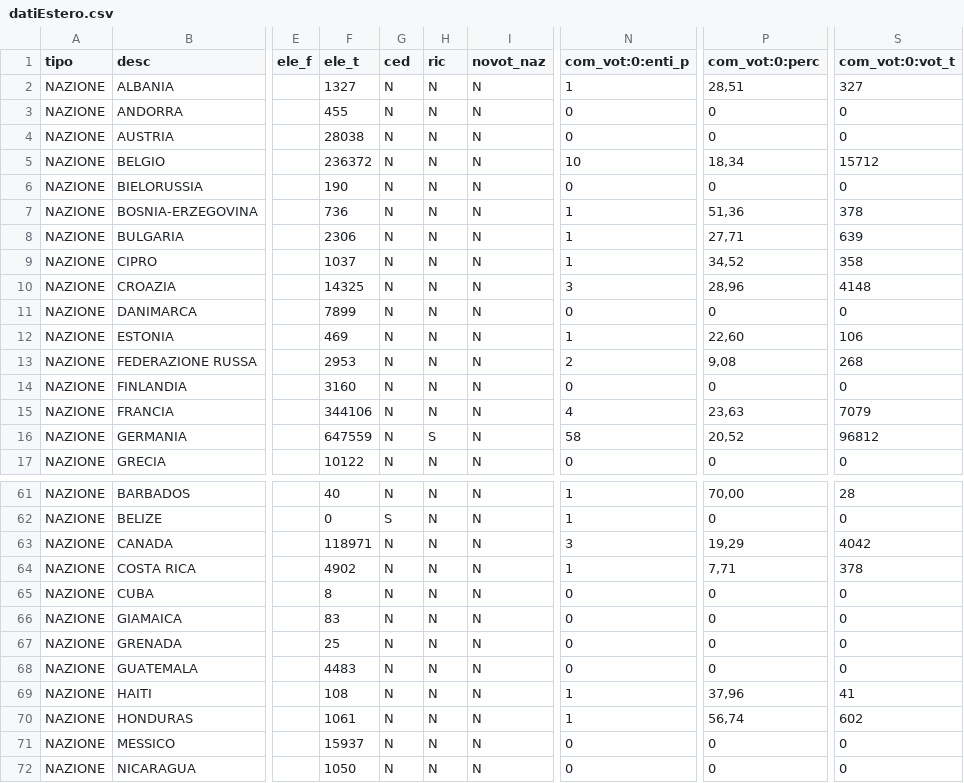
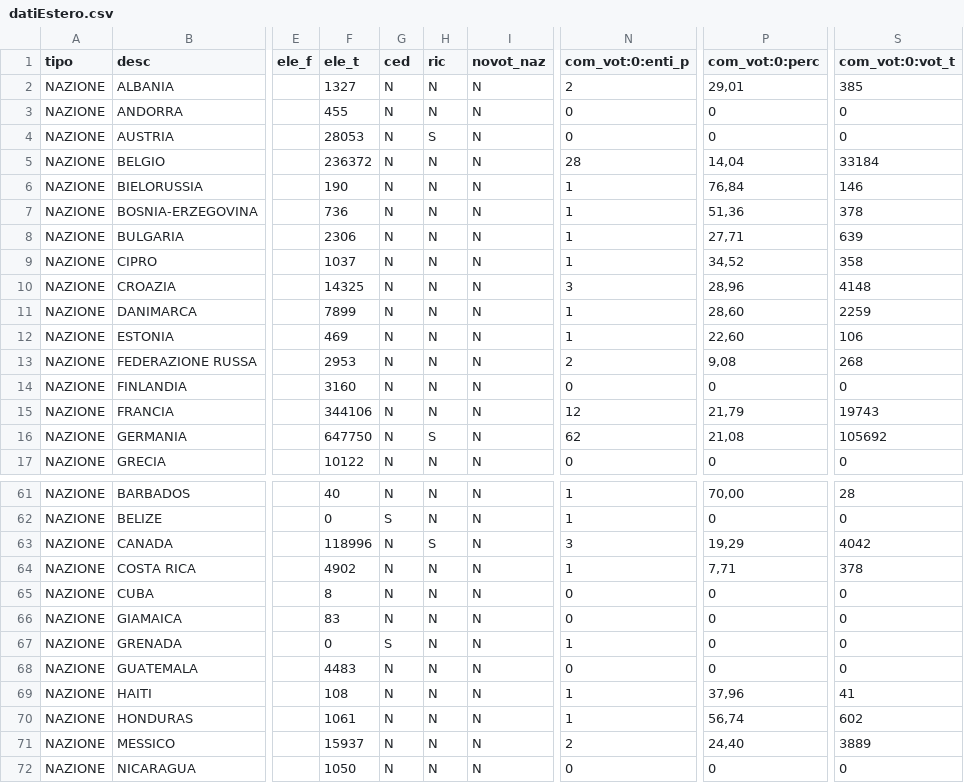
Before and after one commit to ondata/elezioni_2020, a CSV file: referendum/output/datiEstero.csv, drawn as a sheet; only a part is shown, gaps mark what is left out; the diff covers the shown part only; the diff names each change by its address in the sheet, - before the commit and + after, or states it on an @@ line.

```diff
--- a/referendum/output/datiEstero.csv
+++ b/referendum/output/datiEstero.csv
-N2 (com_vot:0:enti_p): 1
+N2 (com_vot:0:enti_p): 2
-P2 (com_vot:0:perc): 28,51
+P2 (com_vot:0:perc): 29,01
-S2 (com_vot:0:vot_t): 327
+S2 (com_vot:0:vot_t): 385
-F4 (ele_t): 28038
+F4 (ele_t): 28053
-H4 (ric): N
+H4 (ric): S
-N5 (com_vot:0:enti_p): 10
+N5 (com_vot:0:enti_p): 28
-P5 (com_vot:0:perc): 18,34
+P5 (com_vot:0:perc): 14,04
-S5 (com_vot:0:vot_t): 15712
+S5 (com_vot:0:vot_t): 33184
-N6 (com_vot:0:enti_p): 0
+N6 (com_vot:0:enti_p): 1
-P6 (com_vot:0:perc): 0
+P6 (com_vot:0:perc): 76,84
-S6 (com_vot:0:vot_t): 0
+S6 (com_vot:0:vot_t): 146
-N11 (com_vot:0:enti_p): 0
+N11 (com_vot:0:enti_p): 1
-P11 (com_vot:0:perc): 0
+P11 (com_vot:0:perc): 28,60
-S11 (com_vot:0:vot_t): 0
+S11 (com_vot:0:vot_t): 2259
-N15 (com_vot:0:enti_p): 4
+N15 (com_vot:0:enti_p): 12
-P15 (com_vot:0:perc): 23,63
+P15 (com_vot:0:perc): 21,79
-S15 (com_vot:0:vot_t): 7079
+S15 (com_vot:0:vot_t): 19743
-F16 (ele_t): 647559
+F16 (ele_t): 647750
-N16 (com_vot:0:enti_p): 58
+N16 (com_vot:0:enti_p): 62
-P16 (com_vot:0:perc): 20,52
+P16 (com_vot:0:perc): 21,08
-S16 (com_vot:0:vot_t): 96812
+S16 (com_vot:0:vot_t): 105692
-F63 (ele_t): 118971
+F63 (ele_t): 118996
-H63 (ric): N
+H63 (ric): S
-F67 (ele_t): 25
+F67 (ele_t): 0
-G67 (ced): N
+G67 (ced): S
-N67 (com_vot:0:enti_p): 0
+N67 (com_vot:0:enti_p): 1
-N71 (com_vot:0:enti_p): 0
+N71 (com_vot:0:enti_p): 2
-P71 (com_vot:0:perc): 0
+P71 (com_vot:0:perc): 24,40
-S71 (com_vot:0:vot_t): 0
+S71 (com_vot:0:vot_t): 3889
```
Also changed, not shown: 20 edited cells elsewhere in this file, referendum/output/affluenzaEstero.csv, referendum/output/affluenzaItalia.csv, 7 other files.
